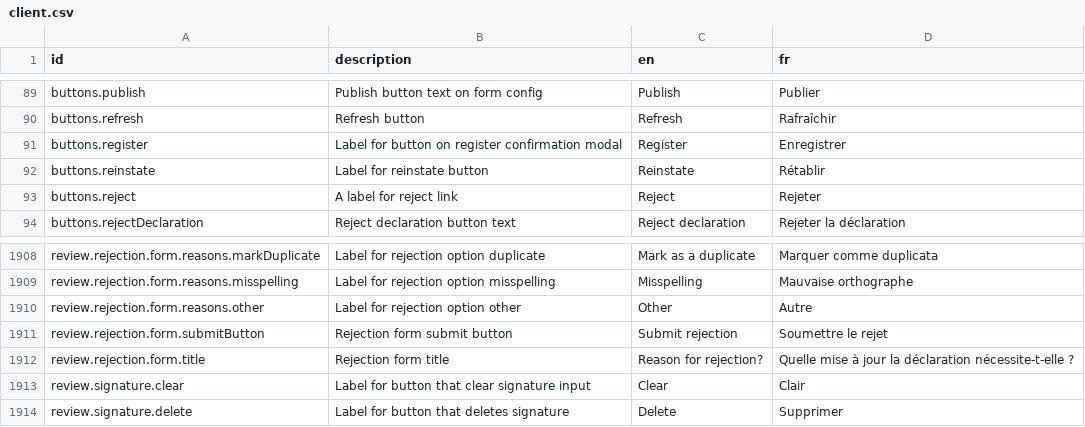
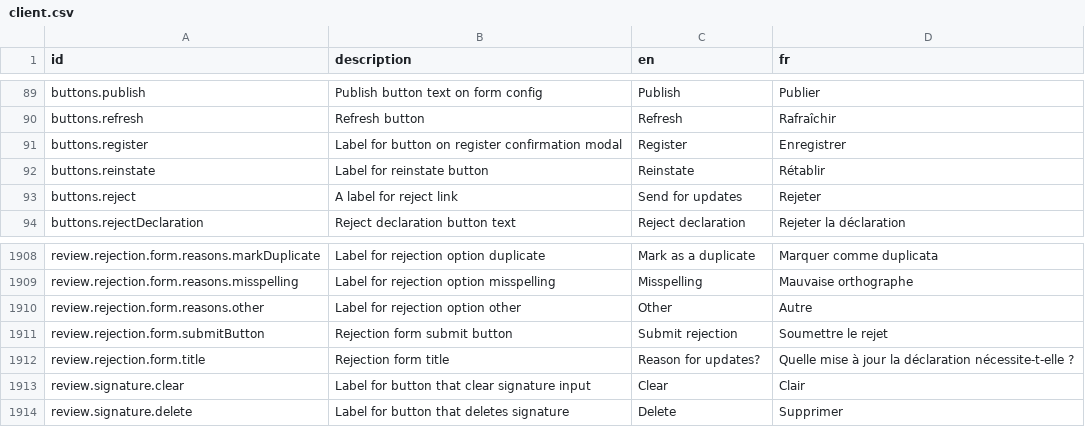
Before and after one commit to mdminhaj88/opencrvs-uganda, a CSV file: src/translations/client.csv, drawn as a sheet; only a part is shown, gaps mark what is left out.

Commit message:
chore: update copy for reject button & modal title

```diff
--- a/src/translations/client.csv
+++ b/src/translations/client.csv
@@ -92,3 +92,3 @@ buttons.register,Label for button on register confirmation modal,Register,Enregi
 buttons.reinstate,Label for reinstate button,Reinstate,Rétablir
-buttons.reject,A label for reject link,Reject,Rejeter
+buttons.reject,A label for reject link,Send for updates,Rejeter
 buttons.rejectDeclaration,Reject declaration button text,Reject declaration,Rejeter la déclaration
@@ -1915,3 +1915,3 @@ review.rejection.form.reasons.other,Label for rejection option other,Other,Autre
 review.rejection.form.submitButton,Rejection form submit button,Submit rejection,Soumettre le rejet
-review.rejection.form.title,Rejection form title,Reason for rejection?,Quelle mise à jour la déclaration nécessite-t-elle ?
+review.rejection.form.title,Rejection form title,Reason for updates?,Quelle mise à jour la déclaration nécessite-t-elle ?
 review.signature.clear,Label for button that clear signature input,Clear,Clair
```
